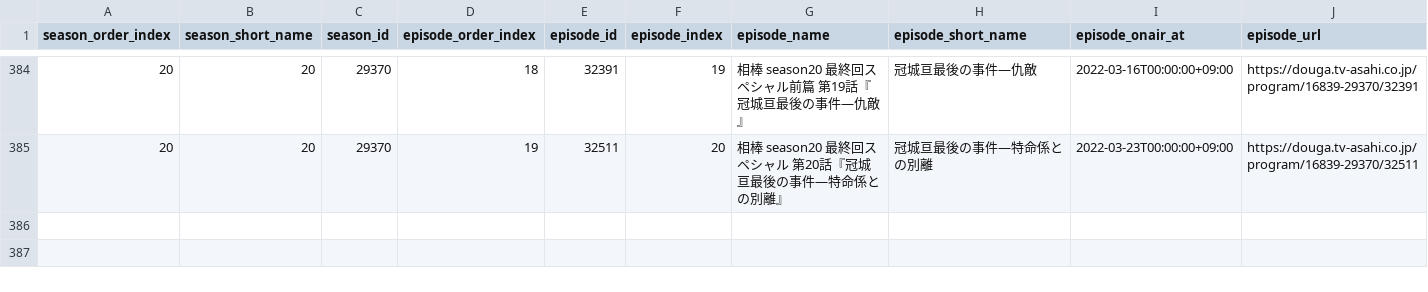
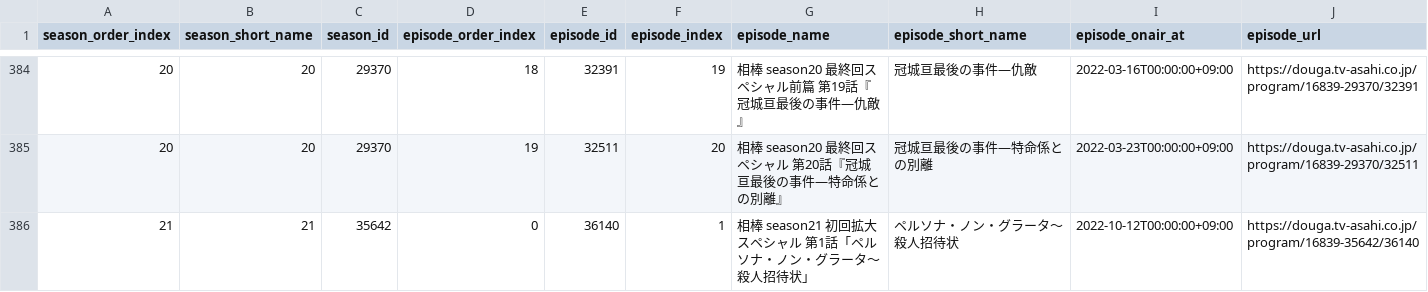
Before and after one commit to aoirint/aibou_resources, a CSV file: aibou_episode_list.csv, drawn as a sheet; only a part is shown, gaps mark what is left out.

Commit message:
season 21 episode 1 (#1)
* Update aibou_season_list.csv

* Update aibou_episode_list.csv

```diff
--- a/aibou_episode_list.csv
+++ b/aibou_episode_list.csv
@@ -385 +385,2 @@ season_order_index,season_short_name,season_id,episode_order_index,episode_id,ep
 20,20,29370,19,32511,20,相棒 season20 最終回スペシャル　第20話『冠城亘最後の事件―特命係との別離』,冠城亘最後の事件―特命係との別離,2022-03-23T00:00:00+09:00,https://douga.tv-asahi.co.jp/program/16839-29370/32511
+21,21,35642,0,36140,1,相棒 season21 初回拡大スペシャル 第1話「ペルソナ・ノン・グラータ～殺人招待状」,ペルソナ・ノン・グラータ～殺人招待状,2022-10-12T00:00:00+09:00,https://douga.tv-asahi.co.jp/program/16839-35642/36140
```
Also changed, not shown: aibou_season_list.csv.
